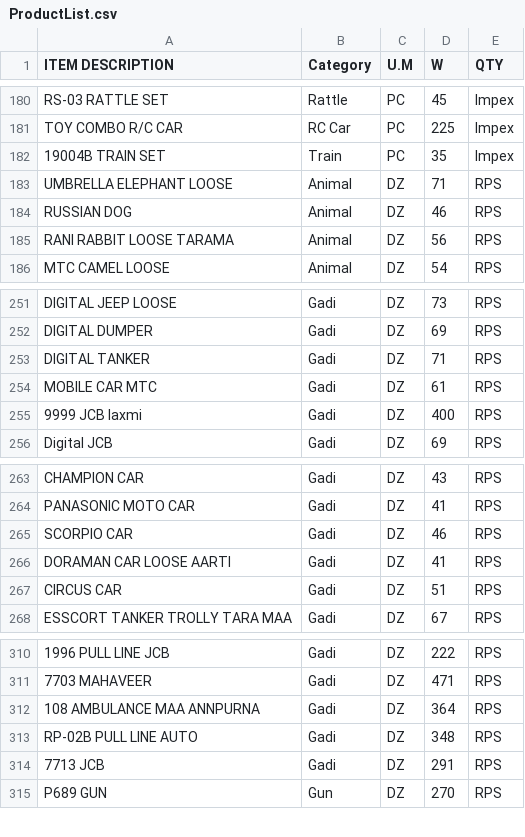
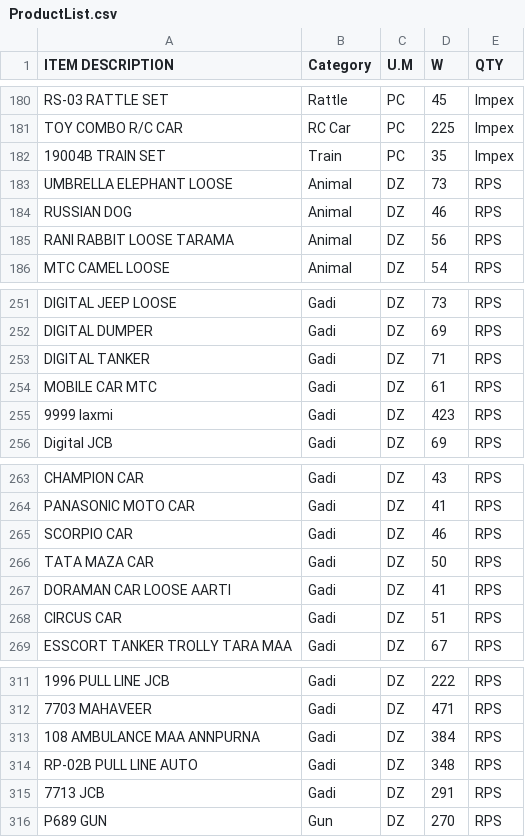
Before and after one commit to KrishnaGadia/sturdy-doodle, a CSV file: ProductList.csv, drawn as a sheet; only a part is shown, gaps mark what is left out; addresses are those after the commit; the diff names each change by its address in the sheet, - before the commit and + after, or states it on an @@ line.

Commit message:
Update ProductList.csv

```diff
--- a/ProductList.csv
+++ b/ProductList.csv
-D183 (W): 71
+D183 (W): 73
-A255 (ITEM DESCRIPTION): 9999 JCB laxmi
+A255 (ITEM DESCRIPTION): 9999 laxmi
-D255 (W): 400
+D255 (W): 423
+row 266: TATA MAZA CAR | Gadi | DZ | 50 | RPS
-D313 (W): 364
+D313 (W): 384
```
